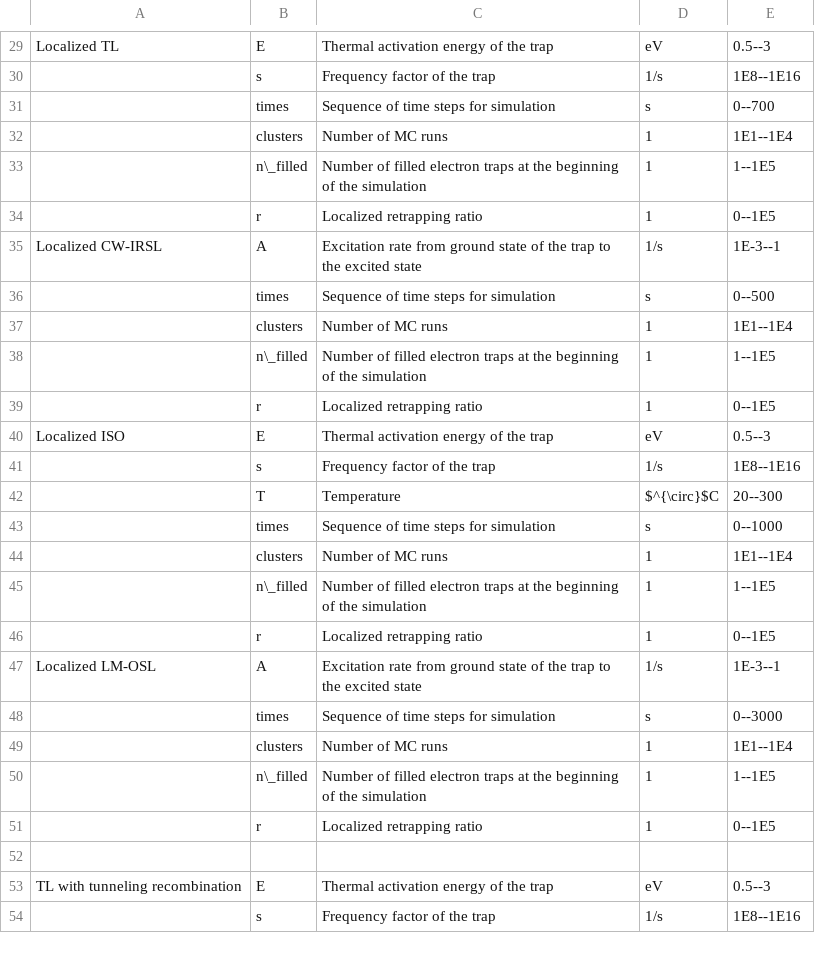
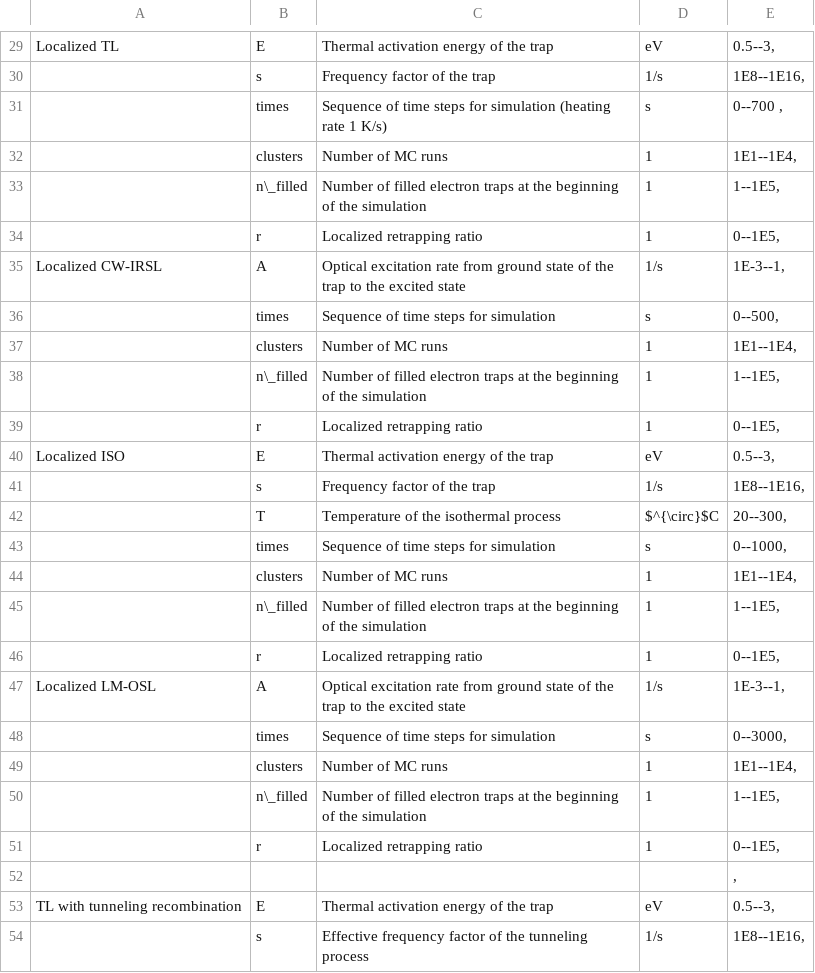
Before and after one commit to R-Lum/RLumCarlo, a CSV file: vignettes/Variable definitions and realistic values for RLumCarlo.csv, drawn as a sheet; only a part is shown, gaps mark what is left out; the diff covers the shown part only; the diff names each change by its address in the sheet, - before the commit and + after, or states it on an @@ line.

```diff
--- a/vignettes/Variable definitions and realistic values for RLumCarlo.csv
+++ b/vignettes/Variable definitions and realistic values for RLumCarlo.csv
-E29: 0.5--3
+E29: 0.5--3,
-E30: 1E8--1E16
+E30: 1E8--1E16,
-C31: …for simulation
+C31: …for simulation (heating rate 1 K/s)
-E31: 0--700
+E31: 0--700 ,
-E32: 1E1--1E4
+E32: 1E1--1E4,
-E33: 1--1E5
+E33: 1--1E5,
-E34: 0--1E5
+E34: 0--1E5,
-C35: Excitation rate from…
+C35: Optical excitation rate from…
-E35: 1E-3--1
+E35: 1E-3--1,
-E36: 0--500
+E36: 0--500,
-E37: 1E1--1E4
+E37: 1E1--1E4,
-E38: 1--1E5
+E38: 1--1E5,
-E39: 0--1E5
+E39: 0--1E5,
-E40: 0.5--3
+E40: 0.5--3,
-E41: 1E8--1E16
+E41: 1E8--1E16,
-C42: Temperature
+C42: Temperature of the isothermal process
-E42: 20--300
+E42: 20--300,
-E43: 0--1000
+E43: 0--1000,
-E44: 1E1--1E4
+E44: 1E1--1E4,
-E45: 1--1E5
+E45: 1--1E5,
-E46: 0--1E5
+E46: 0--1E5,
-C47: Excitation rate from…
+C47: Optical excitation rate from…
-E47: 1E-3--1
+E47: 1E-3--1,
-E48: 0--3000
+E48: 0--3000,
-E49: 1E1--1E4
+E49: 1E1--1E4,
-E50: 1--1E5
+E50: 1--1E5,
-E51: 0--1E5
+E51: 0--1E5,
-E52: (empty)
+E52: ,
-E53: 0.5--3
+E53: 0.5--3,
-C54: Frequency factor of the trap
+C54: Effective frequency factor of the tunneling process
-E54: 1E8--1E16
+E54: 1E8--1E16,
```
Also changed, not shown: 67 edited cells elsewhere in this file, 4 other files.
